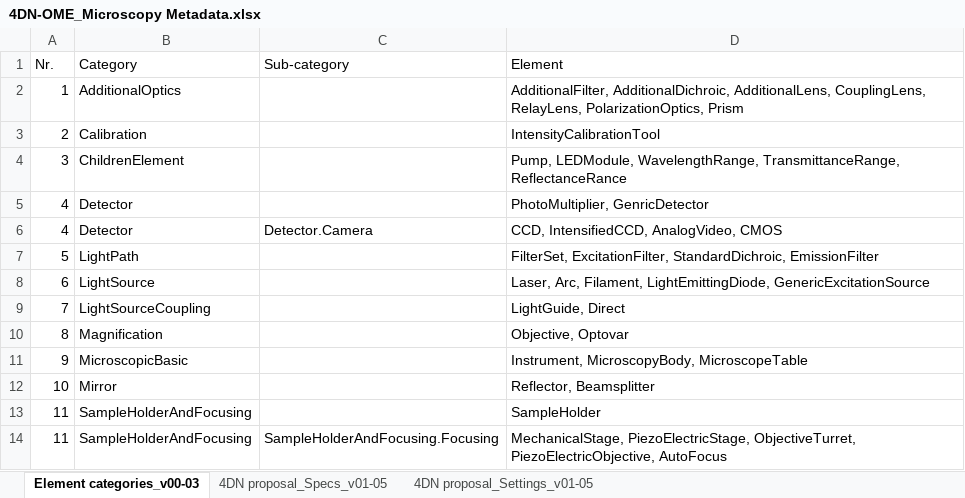
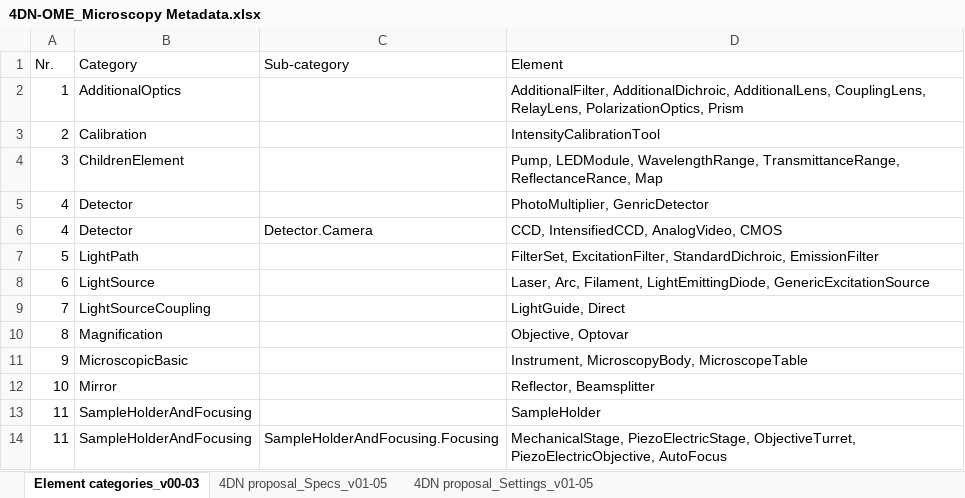
Before and after one commit to WU-BIMAC/NBOMicroscopyMetadataSpecs, an Excel workbook: Model/in progress/v01-05/4DN-OME_Microscopy Metadata.xlsx, sheet Element categories_v00-03, drawn as a sheet; values as stored, in another font and other column widths than the file's, no borders; table styles not drawn; the diff names each change by its address in the sheet, - before the commit and + after, or states it on an @@ line.

```diff
--- a/Model/in progress/v01-05/4DN-OME_Microscopy Metadata.xlsx (sheet Element categories_v00-03)
+++ b/Model/in progress/v01-05/4DN-OME_Microscopy Metadata.xlsx (sheet Element categories_v00-03)
-D4 (Element): …WavelengthRange, TransmittanceRange, ReflectanceRance
+D4 (Element): …WavelengthRange, TransmittanceRange, ReflectanceRance, Map
```
Also changed, not shown: sheet 4DN proposal_Settings_v01-05, sheet 4DN proposal_Specs_v01-05, 3 other files.
